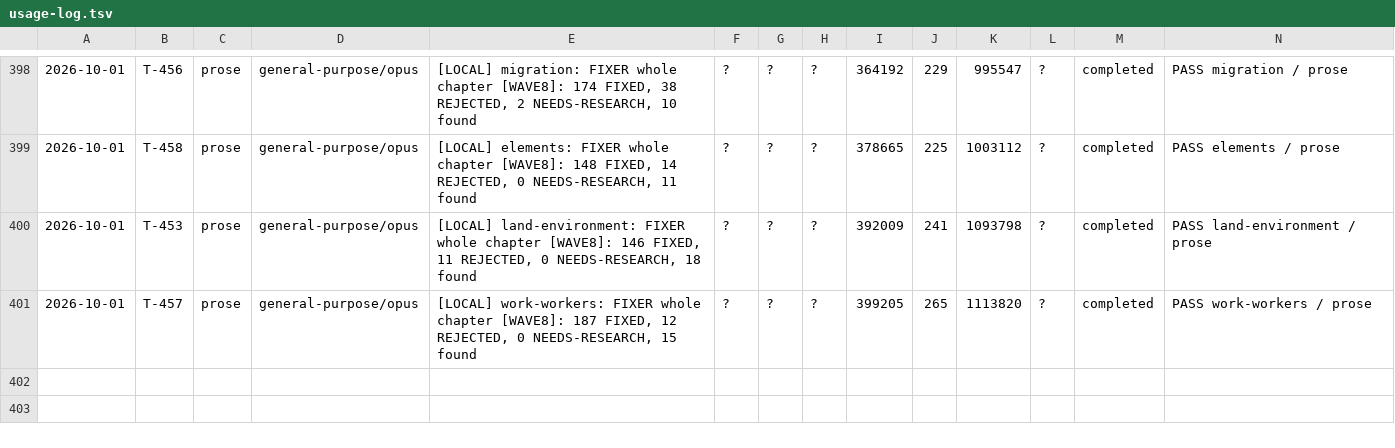
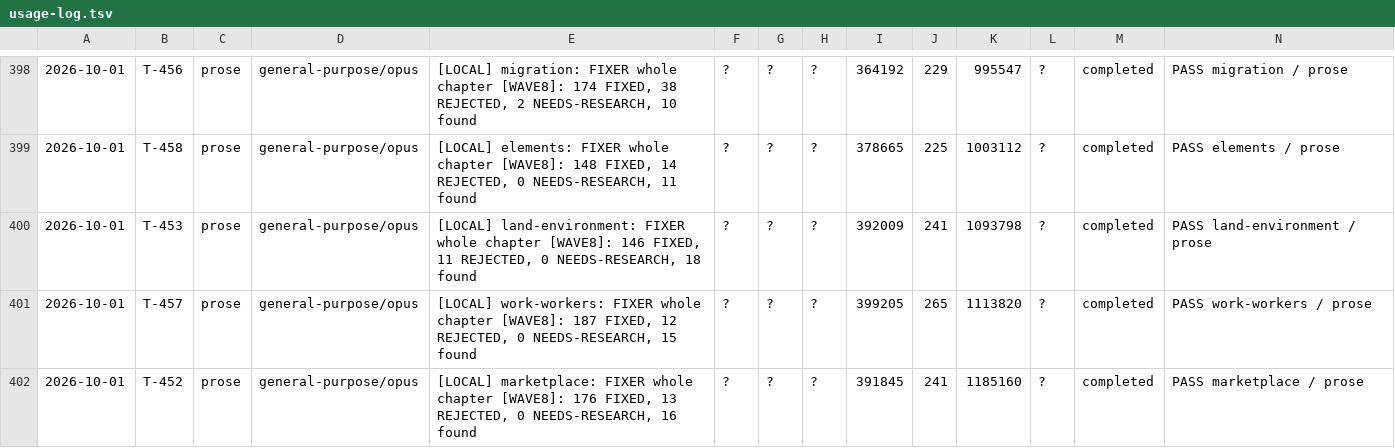
Before and after one commit to jonnystokes/USA-History-grid-book, a TSV file: control/usage-log.tsv, drawn as a sheet; only a part is shown, gaps mark what is left out; the diff names each change by its address in the sheet, - before the commit and + after, or states it on an @@ line.

```diff
--- a/control/usage-log.tsv
+++ b/control/usage-log.tsv
+row 402: 2026-10-01 | T-452 | prose | general-purpose/opus | [LOCAL] marketplace: FIXER whole chapter [WAVE8]: 176 FIXED, 13 REJECTED, 0 NEEDS-RESEARCH, 16 found | ? | ? | ? | 391845 | 241 | 1185160 | ? | completed | PASS marketplace / prose
```
Also changed, not shown: 9 other files.
